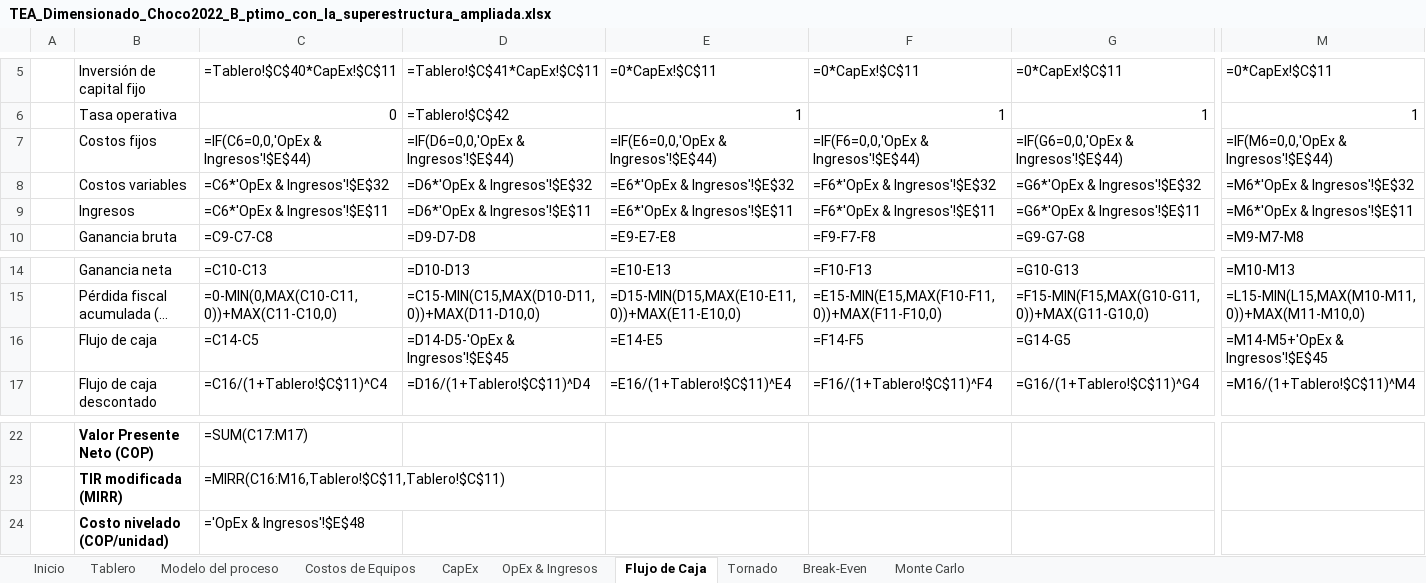
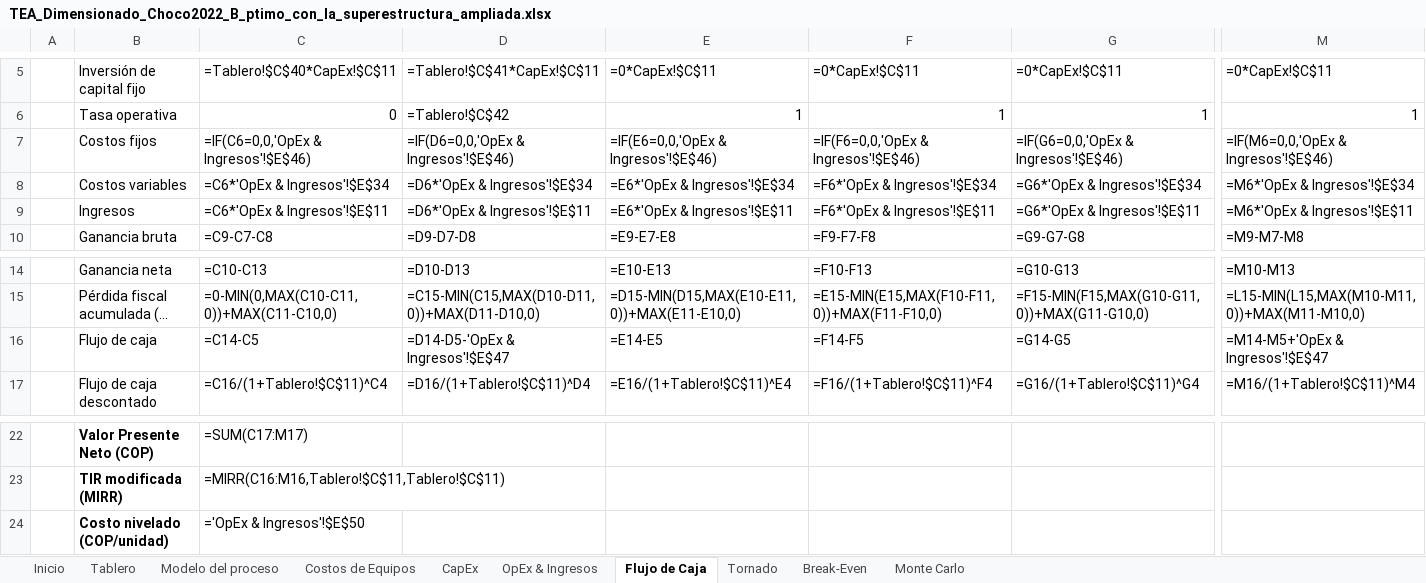
Before and after one commit to juanmurcia-jpg/corsano, an Excel workbook: modelos_pina/TEA_excel/TEA_Dimensionado_Choco2022_B_ptimo_con_la_superestructura_ampliada.xlsx, sheet Flujo de Caja, drawn as a sheet; only a part is shown, gaps mark what is left out; long unchanged cells end in …; values as stored, in another font and other column widths than the file's, no borders; formulas without a stored value are shown as written; the diff covers the shown part only; the diff names each change by its address in the sheet, - before the commit and + after, or states it on an @@ line.

```diff
--- a/modelos_pina/TEA_excel/TEA_Dimensionado_Choco2022_B_ptimo_con_la_superestructura_ampliada.xlsx (sheet Flujo de Caja)
+++ b/modelos_pina/TEA_excel/TEA_Dimensionado_Choco2022_B_ptimo_con_la_superestructura_ampliada.xlsx (sheet Flujo de Caja)
-C7: =IF(C6=0,0,'OpEx & Ingresos'!$E$44)
+C7: =IF(C6=0,0,'OpEx & Ingresos'!$E$46)
-D7: =IF(D6=0,0,'OpEx & Ingresos'!$E$44)
+D7: =IF(D6=0,0,'OpEx & Ingresos'!$E$46)
-E7: =IF(E6=0,0,'OpEx & Ingresos'!$E$44)
+E7: =IF(E6=0,0,'OpEx & Ingresos'!$E$46)
-F7: =IF(F6=0,0,'OpEx & Ingresos'!$E$44)
+F7: =IF(F6=0,0,'OpEx & Ingresos'!$E$46)
-G7: =IF(G6=0,0,'OpEx & Ingresos'!$E$44)
+G7: =IF(G6=0,0,'OpEx & Ingresos'!$E$46)
-M7: =IF(M6=0,0,'OpEx & Ingresos'!$E$44)
+M7: =IF(M6=0,0,'OpEx & Ingresos'!$E$46)
-C8: =C6*'OpEx & Ingresos'!$E$32
+C8: =C6*'OpEx & Ingresos'!$E$34
-D8: =D6*'OpEx & Ingresos'!$E$32
+D8: =D6*'OpEx & Ingresos'!$E$34
-E8: =E6*'OpEx & Ingresos'!$E$32
+E8: =E6*'OpEx & Ingresos'!$E$34
-F8: =F6*'OpEx & Ingresos'!$E$32
+F8: =F6*'OpEx & Ingresos'!$E$34
-G8: =G6*'OpEx & Ingresos'!$E$32
+G8: =G6*'OpEx & Ingresos'!$E$34
-M8: =M6*'OpEx & Ingresos'!$E$32
+M8: =M6*'OpEx & Ingresos'!$E$34
-D16: =D14-D5-'OpEx & Ingresos'!$E$45
+D16: =D14-D5-'OpEx & Ingresos'!$E$47
-M16: =M14-M5+'OpEx & Ingresos'!$E$45
+M16: =M14-M5+'OpEx & Ingresos'!$E$47
-C24: ='OpEx & Ingresos'!$E$48
+C24: ='OpEx & Ingresos'!$E$50
```
Also changed, not shown: 10 edited cells elsewhere in this sheet, sheet Monte Carlo, sheet OpEx & Ingresos, sheet Modelo del proceso, sheet Tornado, sheet Break-Even, sheet Inicio, 1 more sheet, modelos_pina/TEA_excel/TEA_Dimensionado_Choco2022_A_ptimo_con_la_superestructura_ampliada.xlsx, modelos_pina/TEA_excel/TEA_Dimensionado_Choco2022_A_ptimo_con_la_topolog_a_anterior.xlsx, 56 other files.
